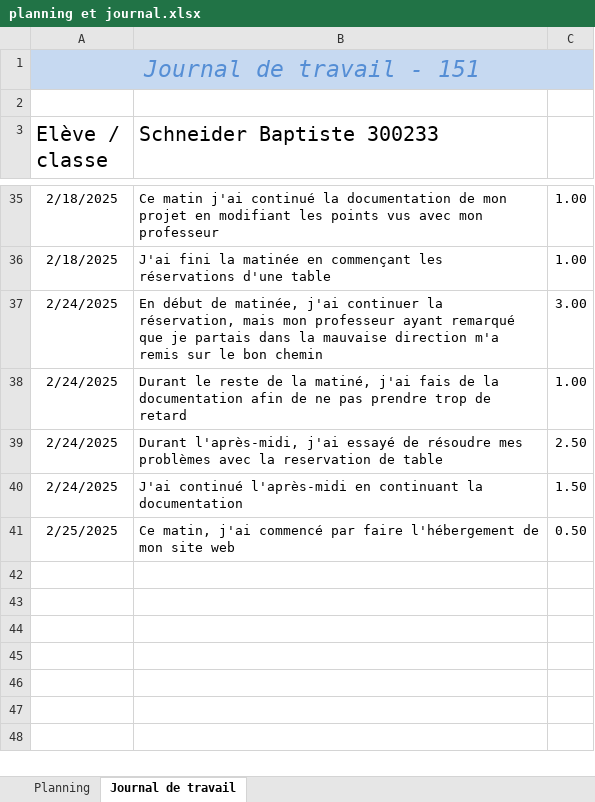
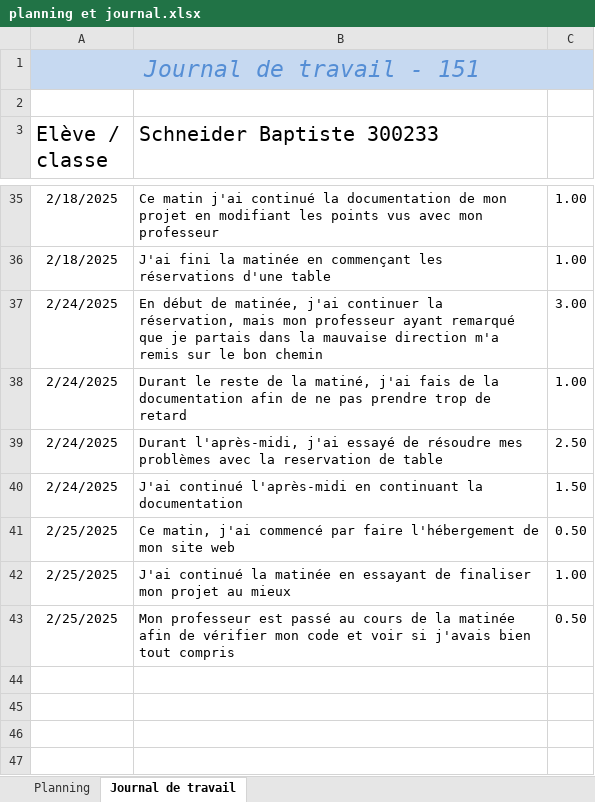
Before and after one commit to emf-info-22-23-3/module_151_SCHNEIDER, an Excel workbook: src/projet/document/planning et journal.xlsx, sheet Journal de travail, drawn as a sheet; only a part is shown, gaps mark what is left out; the shorter side is filled out with more unchanged rows; values as stored, in another font and other column widths than the file's, no borders; the diff names each change by its address in the sheet, - before the commit and + after, or states it on an @@ line.

Commit message:
fin du projet

```diff
--- a/src/projet/document/planning et journal.xlsx (sheet Journal de travail)
+++ b/src/projet/document/planning et journal.xlsx (sheet Journal de travail)
-row 42: (empty)
+row 42: 2/25/2025 | J'ai continué la matinée en essayant de finaliser mon projet au mieux | 1.00
-row 43: (empty)
+row 43: 2/25/2025 | Mon professeur est passé au cours de la matinée afin de vérifier mon code et voir si j'avais bien tout compris | 0.50
```
Also changed, not shown: 2 other files.
